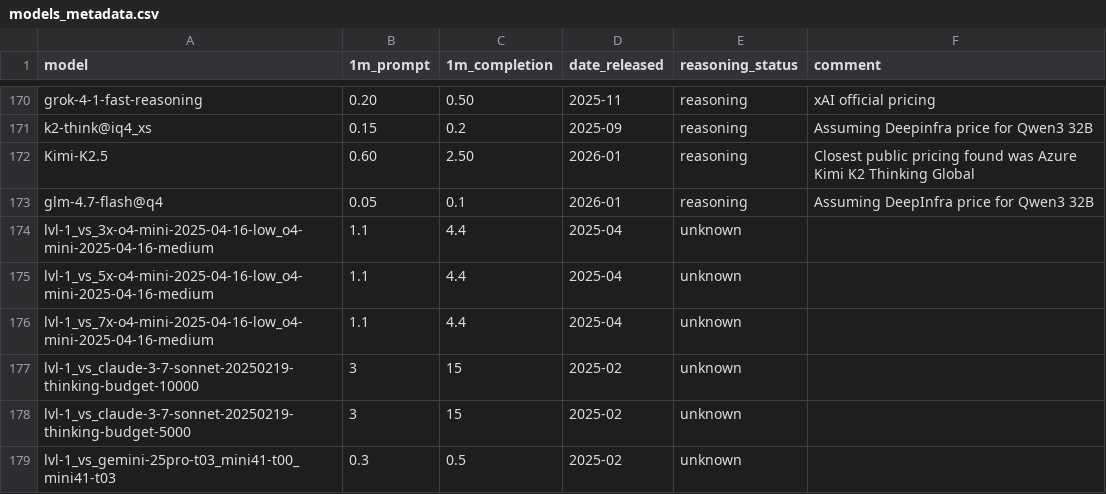
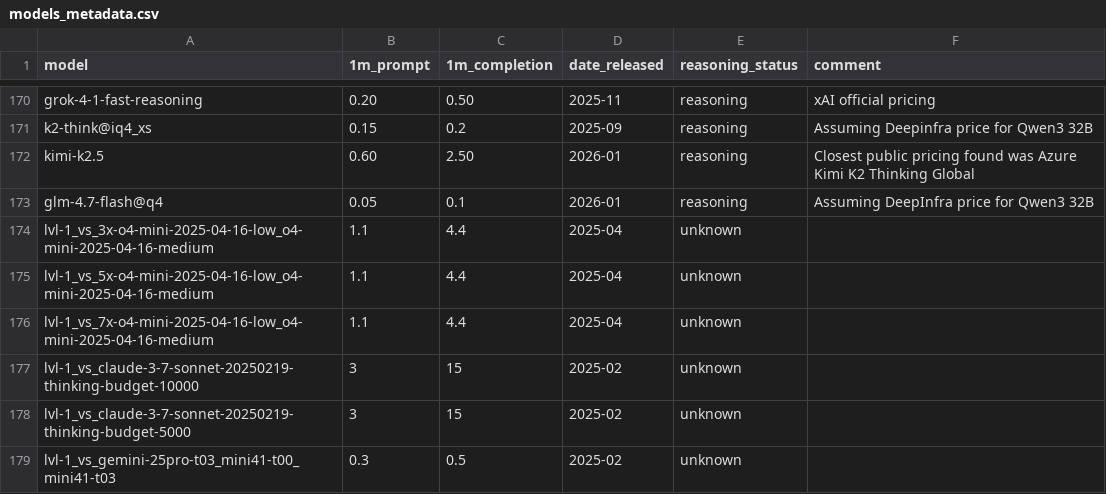
Before and after one commit to maxim-saplin/llm_chess, a CSV file: data/models_metadata.csv, drawn as a sheet; only a part is shown, gaps mark what is left out; the diff covers the shown part only.

Commit message:
Model meta

```diff
--- a/data/models_metadata.csv
+++ b/data/models_metadata.csv
@@ -171,3 +171,3 @@ grok-4-1-fast-reasoning, 0.20, 0.50, 2025-11,reasoning,xAI official pricing
 k2-think@iq4_xs,0.15,0.2,2025-09,reasoning, Assuming Deepinfra price for Qwen3 32B
-Kimi-K2.5, 0.60, 2.50, 2026-01,reasoning,Closest public pricing found was Azure Kimi K2 Thinking Global
+kimi-k2.5, 0.60, 2.50, 2026-01,reasoning,Closest public pricing found was Azure Kimi K2 Thinking Global
 glm-4.7-flash@q4,0.05,0.1,2026-01,reasoning, Assuming DeepInfra price for Qwen3 32B
```
Also changed, not shown: 17 added rows and 5 edited cells elsewhere in this file.
